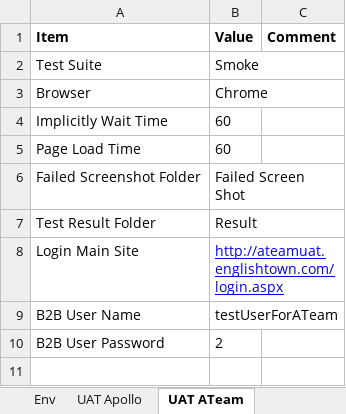
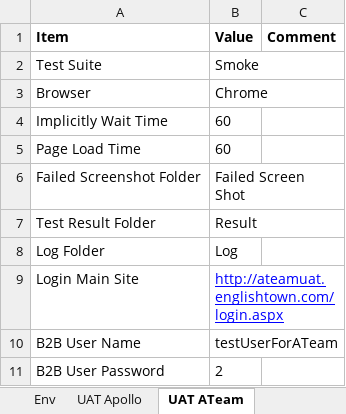
Before and after one commit to tails82/PythonAutomation, an Excel workbook: config/config.xlsx, sheet UAT ATeam, drawn as a sheet; values as stored, in another font and other column widths than the file's, no borders; the diff names each change by its address in the sheet, - before the commit and + after, or states it on an @@ line.

```diff
--- a/config/config.xlsx (sheet UAT ATeam)
+++ b/config/config.xlsx (sheet UAT ATeam)
+row 8: Log Folder | Log
```
Also changed, not shown: sheet UAT Apollo, 8 other files.
